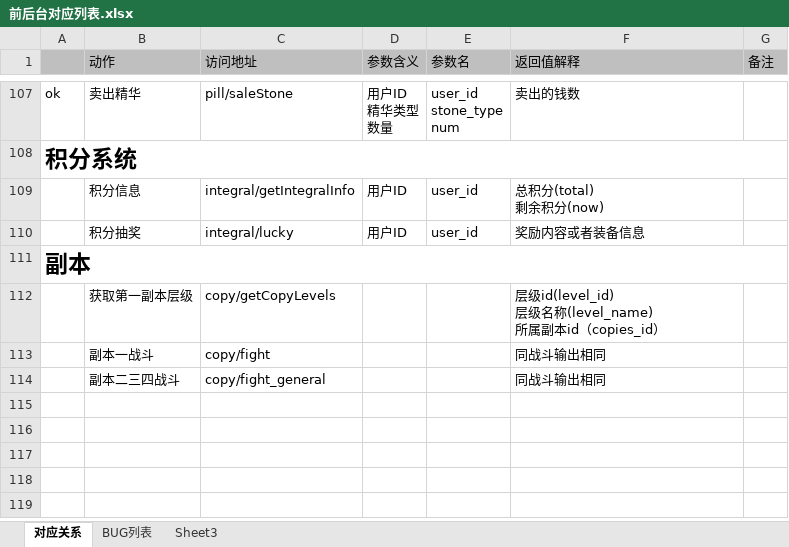
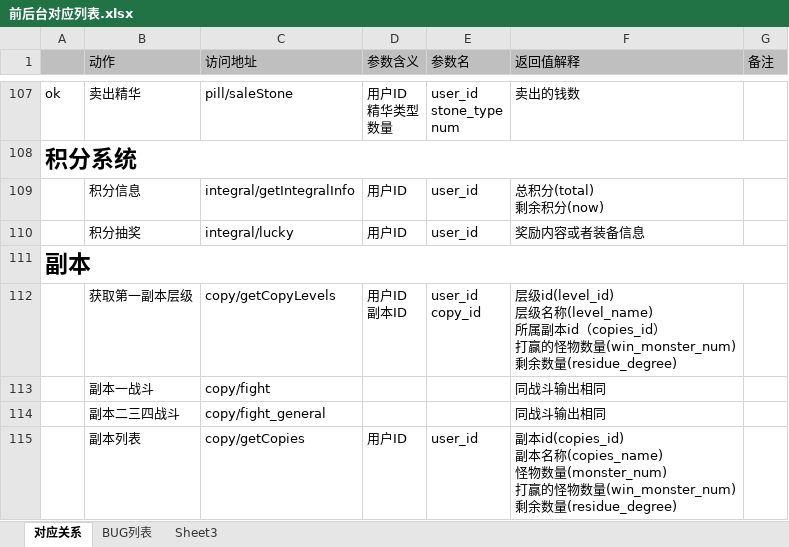
Before and after one commit to MacDino/fightgame, an Excel workbook: DOC/前后台对应列表.xlsx, sheet 对应关系, drawn as a sheet; only a part is shown, gaps mark what is left out; values as stored, in another font and other column widths than the file's, no borders; charts and pictures not drawn; removed rows and columns are numbered as before the commit, all else as after; ↵ is a line break in a cell; the diff names each change by its address in the sheet, - before the commit and + after, or states it on an @@ line.

```diff
--- a/DOC/前后台对应列表.xlsx (sheet 对应关系)
+++ b/DOC/前后台对应列表.xlsx (sheet 对应关系)
-row 112:  | 获取第一副本层级 | copy/getCopyLevels |  |  | 层级id(level_id) ↵ 层级名称(level_name) ↵ 所属副本id（copies_id）
+row 112:  | 获取第一副本层级 | copy/getCopyLevels | 用户ID ↵ 副本ID | user_id ↵ copy_id | 层级id(level_id) ↵ 层级名称(level_name) ↵ 所属副本id（copies_id） ↵ 打赢的怪物数量(win_monster_num) ↵ 剩余数量(residue_degree)
+row 115:  | 副本列表 | copy/getCopies | 用户ID | user_id | 副本id(copies_id) ↵ 副本名称(copies_name) ↵ 怪物数量(monster_num) ↵ 打赢的怪物数量(win_monster_num) ↵ 剩余数量(residue_degree)
```
Also changed, not shown: charts or pictures, 3 other files.
